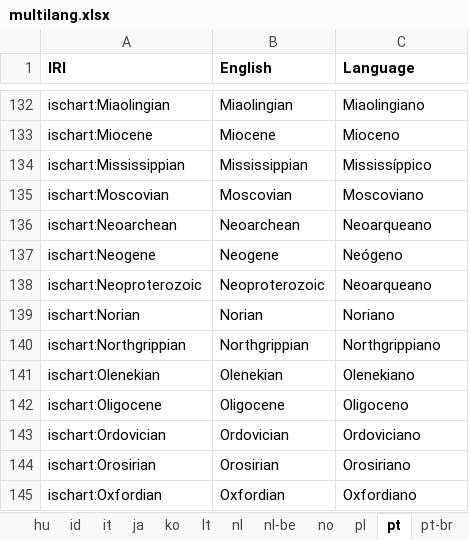
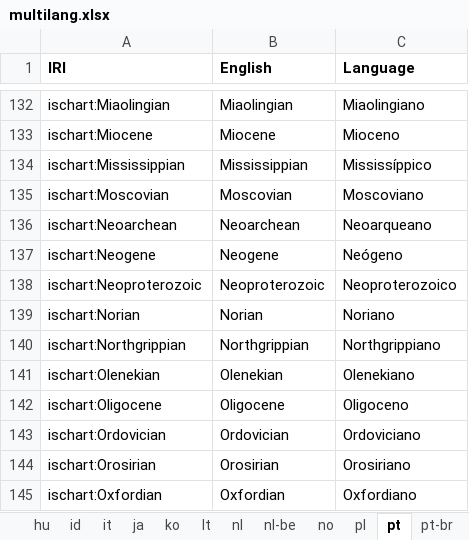
Before and after one commit to i-c-stratigraphy/chart, an Excel workbook: source/multilang/multilang.xlsx, sheet pt, drawn as a sheet; only a part is shown, gaps mark what is left out; values as stored, in another font and other column widths than the file's, no borders; the diff names each change by its address in the sheet, - before the commit and + after, or states it on an @@ line.

```diff
--- a/source/multilang/multilang.xlsx (sheet pt)
+++ b/source/multilang/multilang.xlsx (sheet pt)
-C138 (Language): Neoarqueano
+C138 (Language): Neoproterozoico
```
Also changed, not shown: sheet lt, sheet sk, sheet pt-br, 2 other files.
